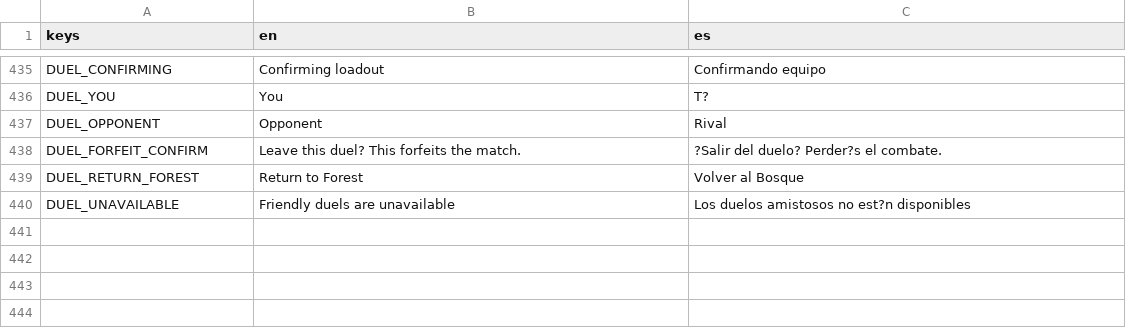
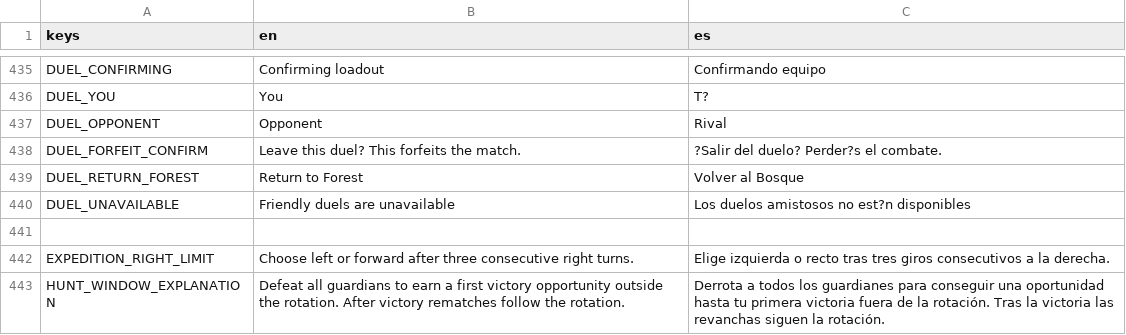
Before and after one commit to habby2727/EntityWars, a CSV file: i18n/ui.csv, drawn as a sheet; only a part is shown, gaps mark what is left out.

```diff
--- a/i18n/ui.csv
+++ b/i18n/ui.csv
@@ -440 +440,4 @@ DUEL_RETURN_FOREST,Return to Forest,Volver al Bosque
 DUEL_UNAVAILABLE,Friendly duels are unavailable,Los duelos amistosos no est?n disponibles
+
+EXPEDITION_RIGHT_LIMIT,Choose left or forward after three consecutive right turns.,Elige izquierda o recto tras tres giros consecutivos a la derecha.
+HUNT_WINDOW_EXPLANATION,Defeat all guardians to earn a first victory opportunity outside the rotation. After victory rematches follow the rotation.,Derrota a todos los guardianes para conseguir una oportunidad hasta tu primera victoria fuera de la rotación. Tras la victoria las revanchas siguen la rotación.
```
Also changed, not shown: 16 other files.
